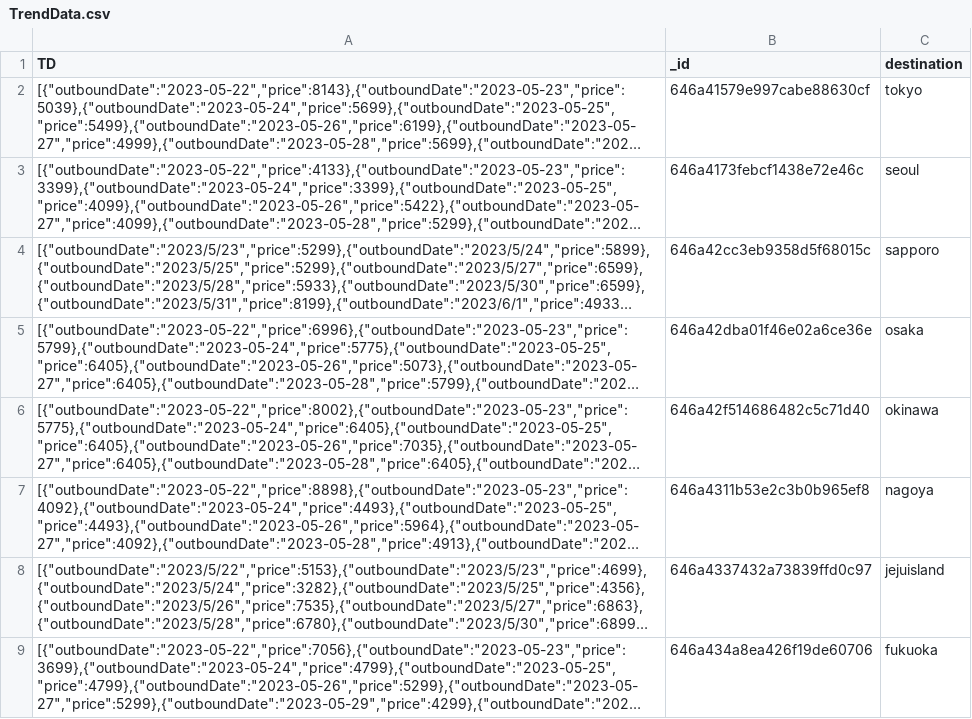
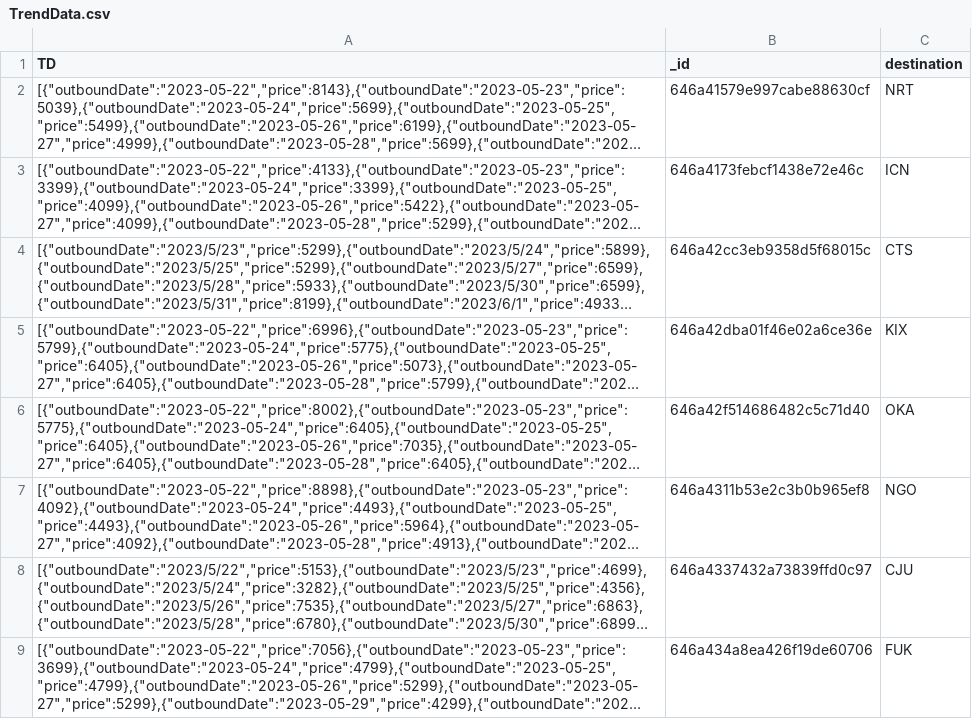
Before and after one commit to BonBa2K/May_project, a CSV file: TrendData.csv, drawn as a sheet; long unchanged cells end in …; the diff names each change by its address in the sheet, - before the commit and + after, or states it on an @@ line.

Commit message:
chartData API change cityName to AC

```diff
--- a/TrendData.csv
+++ b/TrendData.csv
-C2 (destination): tokyo
+C2 (destination): NRT
-C3 (destination): seoul
+C3 (destination): ICN
-C4 (destination): sapporo
+C4 (destination): CTS
-C5 (destination): osaka
+C5 (destination): KIX
-C6 (destination): okinawa
+C6 (destination): OKA
-C7 (destination): nagoya
+C7 (destination): NGO
-C8 (destination): jejuisland
+C8 (destination): CJU
-C9 (destination): fukuoka
+C9 (destination): FUK
```
Also changed, not shown: 1 other file.
